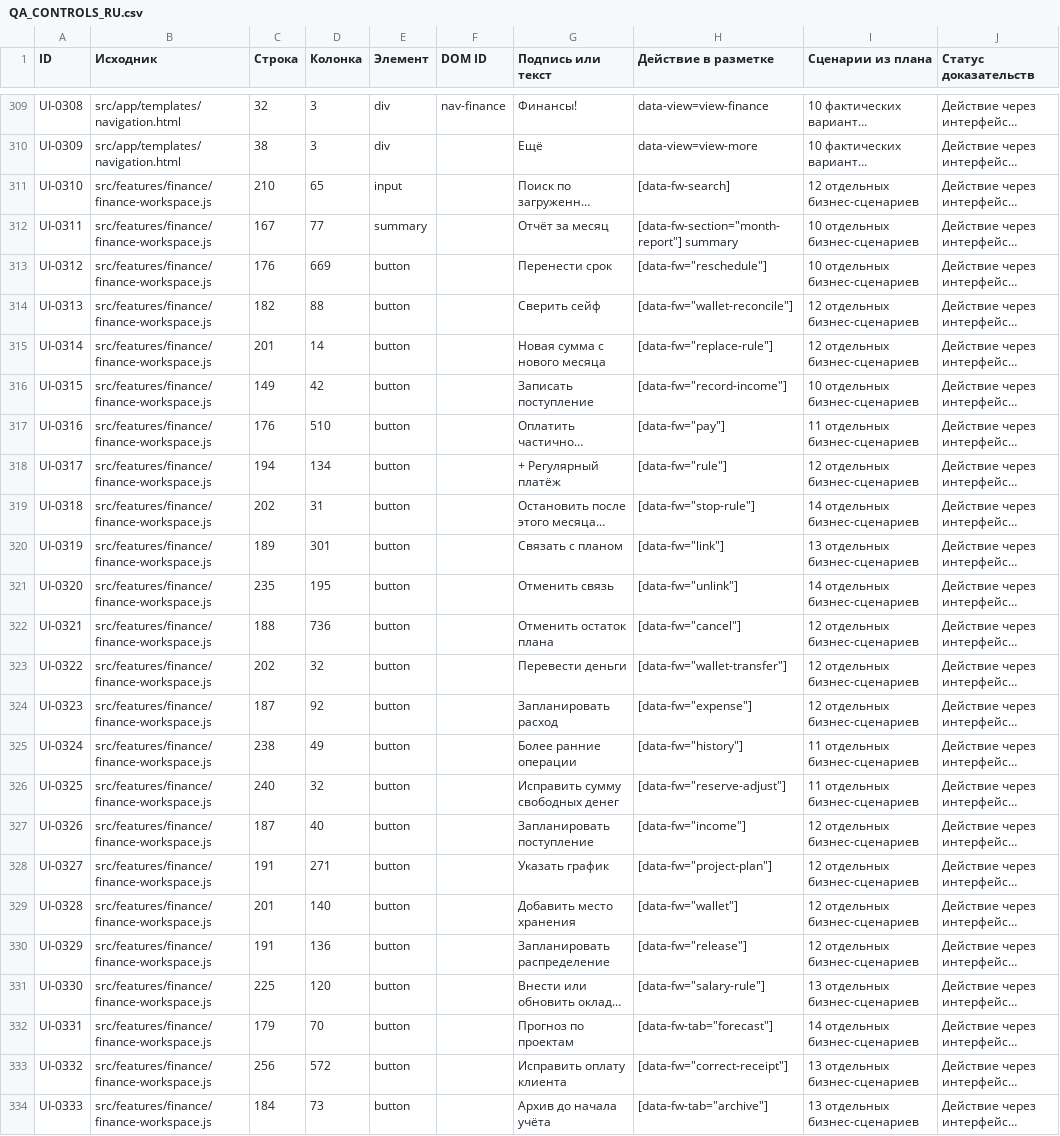
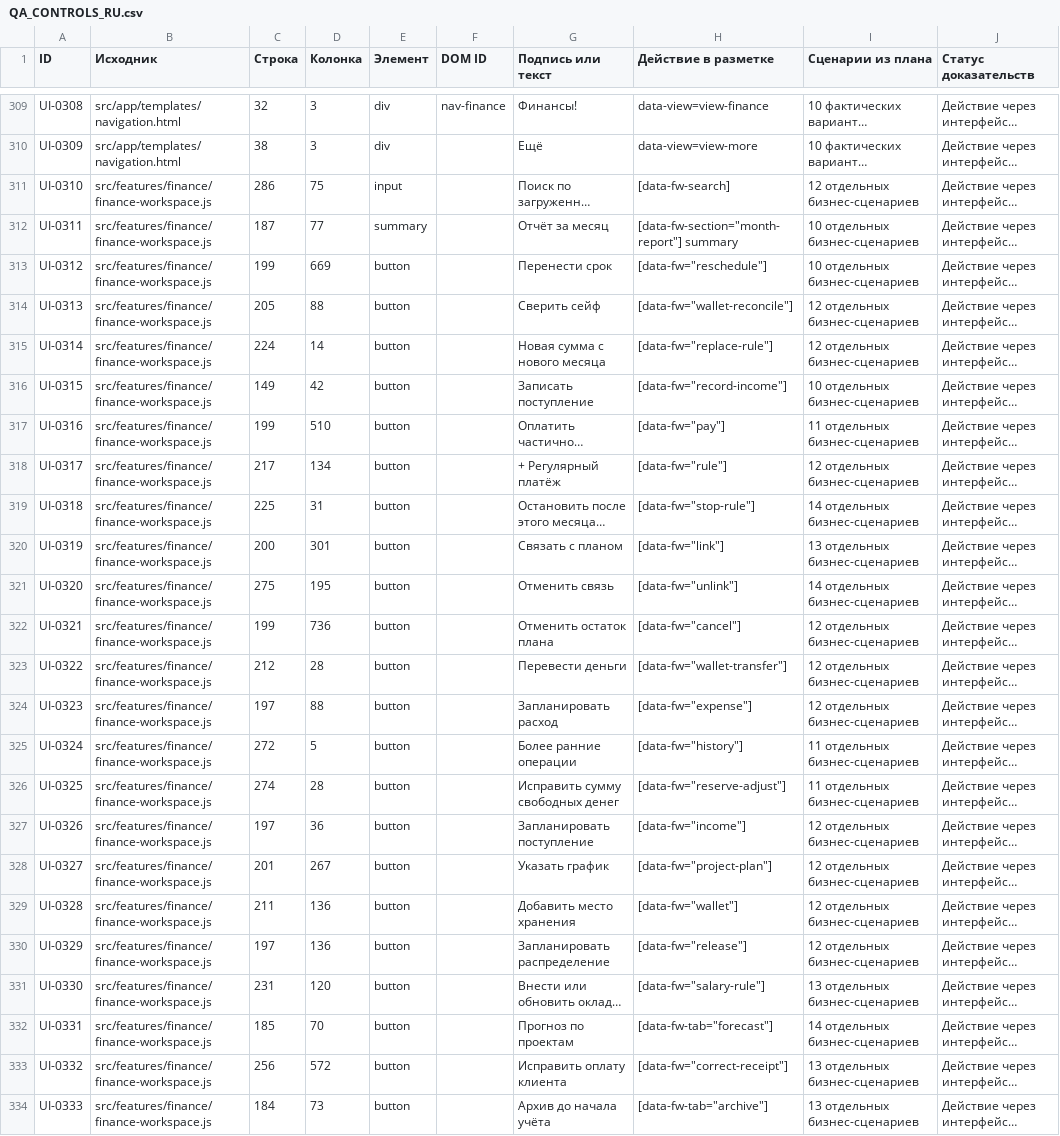
Before and after one commit to edmama121212-tech/arhittek-app, a CSV file: docs/QA_CONTROLS_RU.csv, drawn as a sheet; only a part is shown, gaps mark what is left out; long unchanged cells end in …; the diff covers the shown part only; the diff names each change by its address in the sheet, - before the commit and + after, or states it on an @@ line.

Commit message:
Обновить координаты проверяемых элементов в реестре приёмки

```diff
--- a/docs/QA_CONTROLS_RU.csv
+++ b/docs/QA_CONTROLS_RU.csv
-C311 (Строка): 210
+C311 (Строка): 286
-D311 (Колонка): 65
+D311 (Колонка): 75
-C312 (Строка): 167
+C312 (Строка): 187
-C313 (Строка): 176
+C313 (Строка): 199
-C314 (Строка): 182
+C314 (Строка): 205
-C315 (Строка): 201
+C315 (Строка): 224
-C317 (Строка): 176
+C317 (Строка): 199
-C318 (Строка): 194
+C318 (Строка): 217
-C319 (Строка): 202
+C319 (Строка): 225
-C320 (Строка): 189
+C320 (Строка): 200
-C321 (Строка): 235
+C321 (Строка): 275
-C322 (Строка): 188
+C322 (Строка): 199
-C323 (Строка): 202
+C323 (Строка): 212
-D323 (Колонка): 32
+D323 (Колонка): 28
-C324 (Строка): 187
+C324 (Строка): 197
-D324 (Колонка): 92
+D324 (Колонка): 88
-C325 (Строка): 238
+C325 (Строка): 272
-D325 (Колонка): 49
+D325 (Колонка): 5
-C326 (Строка): 240
+C326 (Строка): 274
-D326 (Колонка): 32
+D326 (Колонка): 28
-C327 (Строка): 187
+C327 (Строка): 197
-D327 (Колонка): 40
+D327 (Колонка): 36
-C328 (Строка): 191
+C328 (Строка): 201
-D328 (Колонка): 271
+D328 (Колонка): 267
-C329 (Строка): 201
+C329 (Строка): 211
-D329 (Колонка): 140
+D329 (Колонка): 136
-C330 (Строка): 191
+C330 (Строка): 197
-C331 (Строка): 225
+C331 (Строка): 231
-C332 (Строка): 179
+C332 (Строка): 185
```
Also changed, not shown: 12 edited cells elsewhere in this file.
